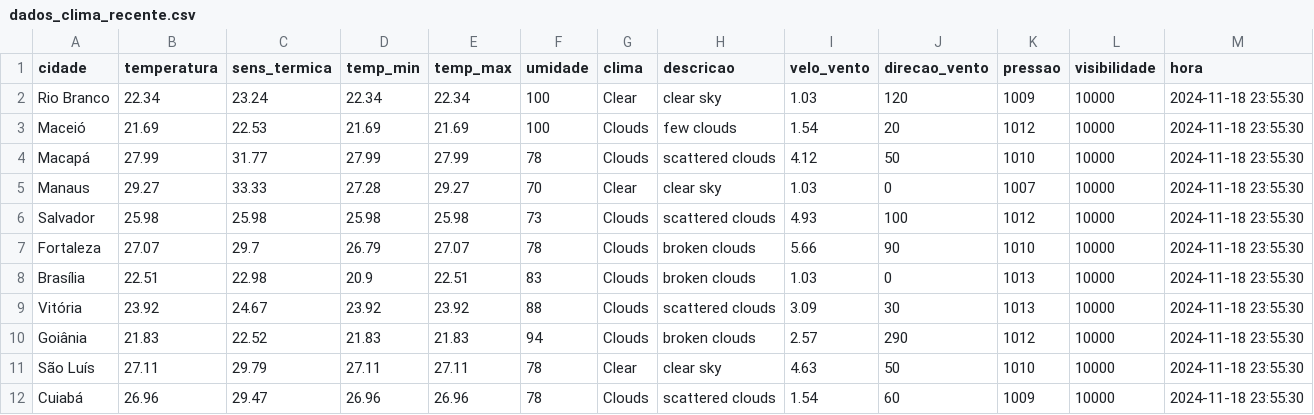
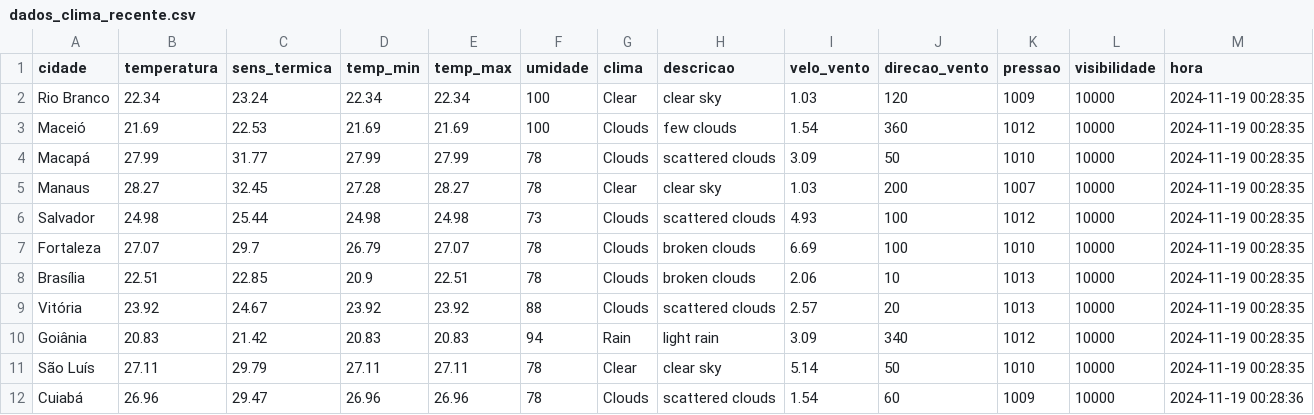
Before and after one commit to ThFenrir/integradorClimaDados, a CSV file: dados_clima_recente.csv, drawn as a sheet; only a part is shown; the diff covers the shown part only.

```diff
--- a/dados_clima_recente.csv
+++ b/dados_clima_recente.csv
@@ -1,12 +1,12 @@
 cidade,temperatura,sens_termica,temp_min,temp_max,umidade,clima,descricao,velo_vento,direcao_vento,pressao,visibilidade,hora
-Rio Branco,22.34,23.24,22.34,22.34,100,Clear,clear sky,1.03,120,1009,10000,2024-11-18 23:55:30
-Maceió,21.69,22.53,21.69,21.69,100,Clouds,few clouds,1.54,20,1012,10000,2024-11-18 23:55:30
-Macapá,27.99,31.77,27.99,27.99,78,Clouds,scattered clouds,4.12,50,1010,10000,2024-11-18 23:55:30
-Manaus,29.27,33.33,27.28,29.27,70,Clear,clear sky,1.03,0,1007,10000,2024-11-18 23:55:30
-Salvador,25.98,25.98,25.98,25.98,73,Clouds,scattered clouds,4.93,100,1012,10000,2024-11-18 23:55:30
-Fortaleza,27.07,29.7,26.79,27.07,78,Clouds,broken clouds,5.66,90,1010,10000,2024-11-18 23:55:30
-Brasília,22.51,22.98,20.9,22.51,83,Clouds,broken clouds,1.03,0,1013,10000,2024-11-18 23:55:30
-Vitória,23.92,24.67,23.92,23.92,88,Clouds,scattered clouds,3.09,30,1013,10000,2024-11-18 23:55:30
-Goiânia,21.83,22.52,21.83,21.83,94,Clouds,broken clouds,2.57,290,1012,10000,2024-11-18 23:55:30
-São Luís,27.11,29.79,27.11,27.11,78,Clear,clear sky,4.63,50,1010,10000,2024-11-18 23:55:30
-Cuiabá,26.96,29.47,26.96,26.96,78,Clouds,scattered clouds,1.54,60,1009,10000,2024-11-18 23:55:30
+Rio Branco,22.34,23.24,22.34,22.34,100,Clear,clear sky,1.03,120,1009,10000,2024-11-19 00:28:35
+Maceió,21.69,22.53,21.69,21.69,100,Clouds,few clouds,1.54,360,1012,10000,2024-11-19 00:28:35
+Macapá,27.99,31.77,27.99,27.99,78,Clouds,scattered clouds,3.09,50,1010,10000,2024-11-19 00:28:35
+Manaus,28.27,32.45,27.28,28.27,78,Clear,clear sky,1.03,200,1007,10000,2024-11-19 00:28:35
+Salvador,24.98,25.44,24.98,24.98,73,Clouds,scattered clouds,4.93,100,1012,10000,2024-11-19 00:28:35
+Fortaleza,27.07,29.7,26.79,27.07,78,Clouds,broken clouds,6.69,100,1010,10000,2024-11-19 00:28:35
+Brasília,22.51,22.85,20.9,22.51,78,Clouds,broken clouds,2.06,10,1013,10000,2024-11-19 00:28:35
+Vitória,23.92,24.67,23.92,23.92,88,Clouds,scattered clouds,2.57,20,1013,10000,2024-11-19 00:28:35
+Goiânia,20.83,21.42,20.83,20.83,94,Rain,light rain,3.09,340,1012,10000,2024-11-19 00:28:35
+São Luís,27.11,29.79,27.11,27.11,78,Clear,clear sky,5.14,50,1010,10000,2024-11-19 00:28:35
+Cuiabá,26.96,29.47,26.96,26.96,78,Clouds,scattered clouds,1.54,60,1009,10000,2024-11-19 00:28:36
```
Also changed, not shown: 83 edited cells elsewhere in this file.
